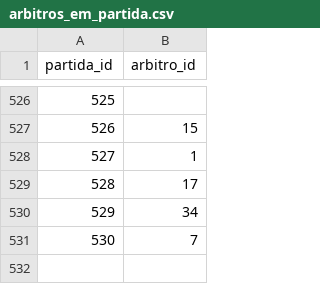
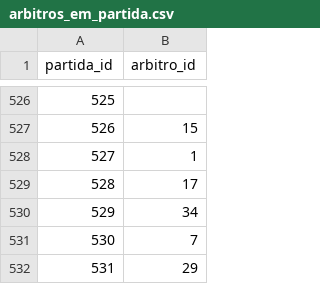
Before and after one commit to shinzatokazuya/kamusari, a CSV file: novo_bd1971_robusto/output_csvs/arbitros_em_partida.csv, drawn as a sheet; only a part is shown, gaps mark what is left out; the diff names each change by its address in the sheet, - before the commit and + after, or states it on an @@ line.

```diff
--- a/novo_bd1971_robusto/output_csvs/arbitros_em_partida.csv
+++ b/novo_bd1971_robusto/output_csvs/arbitros_em_partida.csv
+row 532: 531 | 29
```
Also changed, not shown: novo_bd1971_robusto/output_csvs/eventos_partida.csv, novo_bd1971_robusto/output_csvs/jogadores_em_partida.csv, 3 other files.
